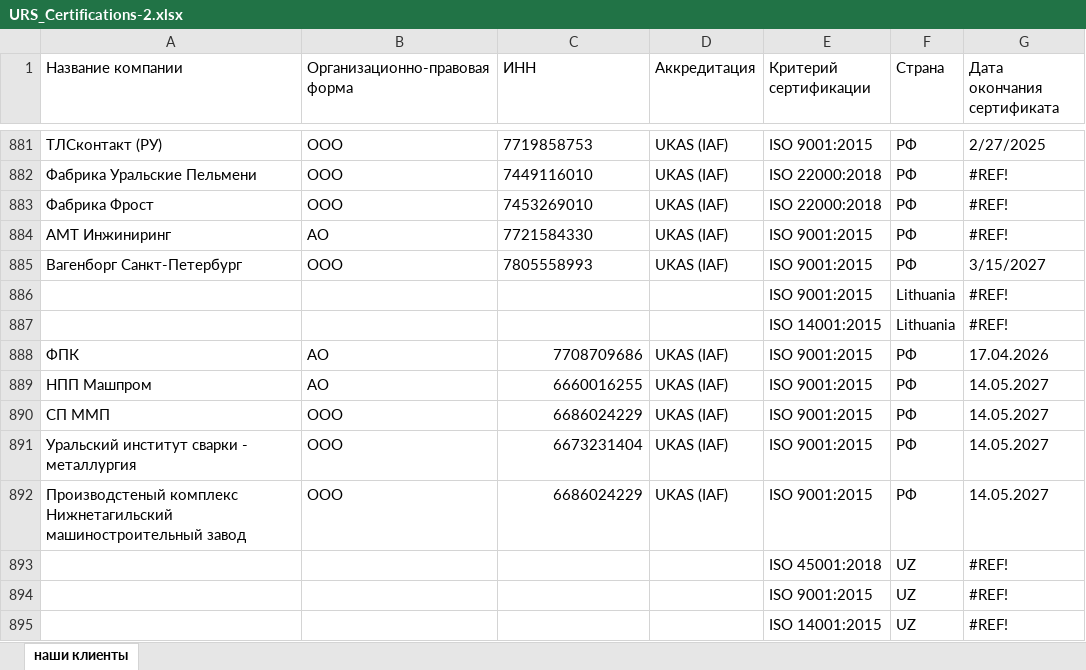
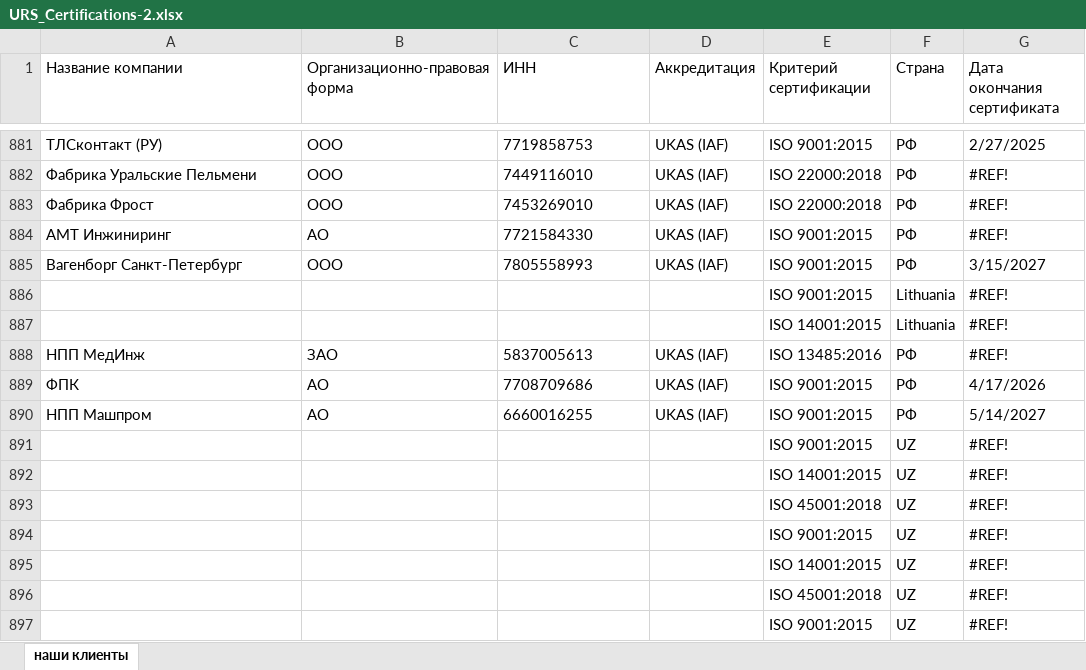
Before and after one commit to Legenda1cr/Legendacompany, an Excel workbook: URS_Certifications-2.xlsx, sheet наши клиенты, drawn as a sheet; only a part is shown, gaps mark what is left out; the shorter side is filled out with more unchanged rows; values as stored, in another font and other column widths than the file's, no borders; removed rows and columns are numbered as before the commit, all else as after; the diff names each change by its address in the sheet, - before the commit and + after, or states it on an @@ line.

Commit message:
excel update file

```diff
--- a/URS_Certifications-2.xlsx (sheet наши клиенты)
+++ b/URS_Certifications-2.xlsx (sheet наши клиенты)
+row 888: НПП МедИнж | ЗАО | 5837005613 | UKAS (IAF) | ISO 13485:2016 | РФ | #REF!
-C889:C890 alignment: right
+C889:C890 alignment: left
-G889 (Дата окончания сертификата): 17.04.2026
+G889 (Дата окончания сертификата): 4/17/2026
-G890 (Дата окончания сертификата): 14.05.2027
+G890 (Дата окончания сертификата): 5/14/2027
-row 890: СП ММП | ООО | 6686024229 | UKAS (IAF) | ISO 9001:2015 | РФ | 14.05.2027
-row 891: Уральский институт сварки - металлургия | ООО | 6673231404 | UKAS (IAF) | ISO 9001:2015 | РФ | 14.05.2027
-row 892: Производстеный комплекс Нижнетагильский машиностроительный завод | ООО | 6686024229 | UKAS (IAF) | ISO 9001:2015 | РФ | 14.05.2027
+row 891:  |  |  |  | ISO 9001:2015 | UZ | #REF!
+row 892:  |  |  |  | ISO 14001:2015 | UZ | #REF!
```
